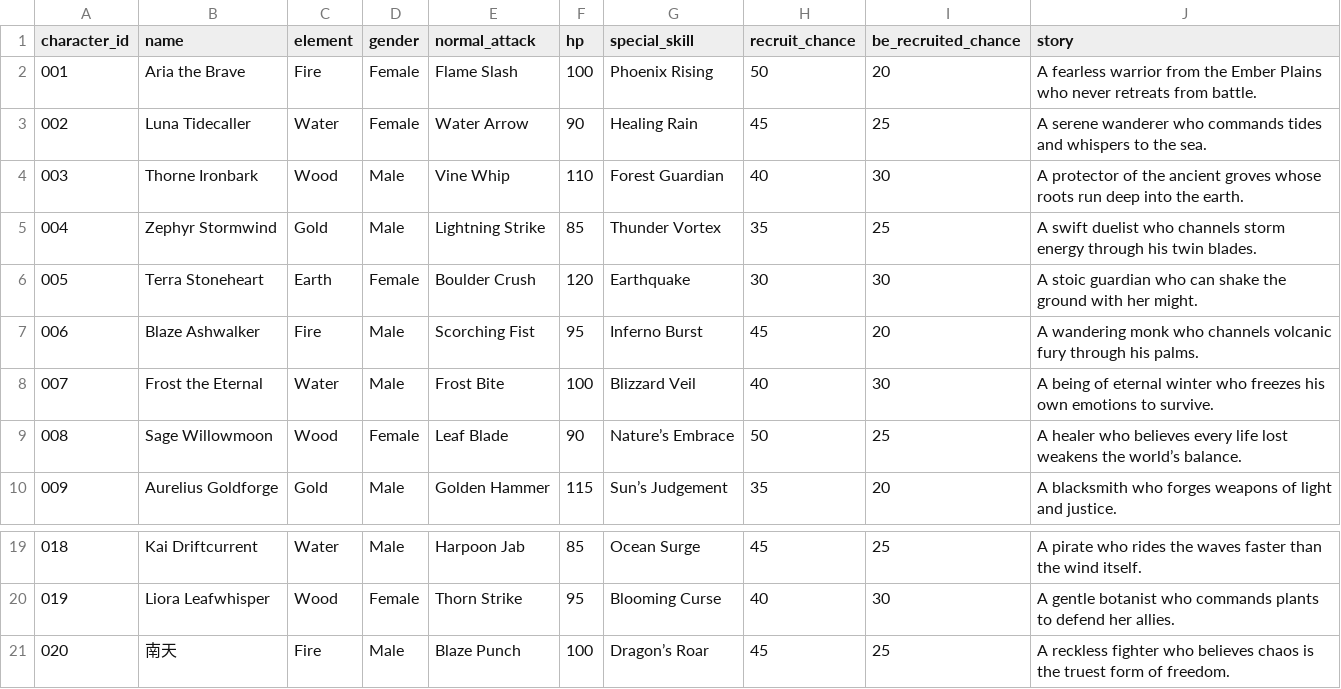
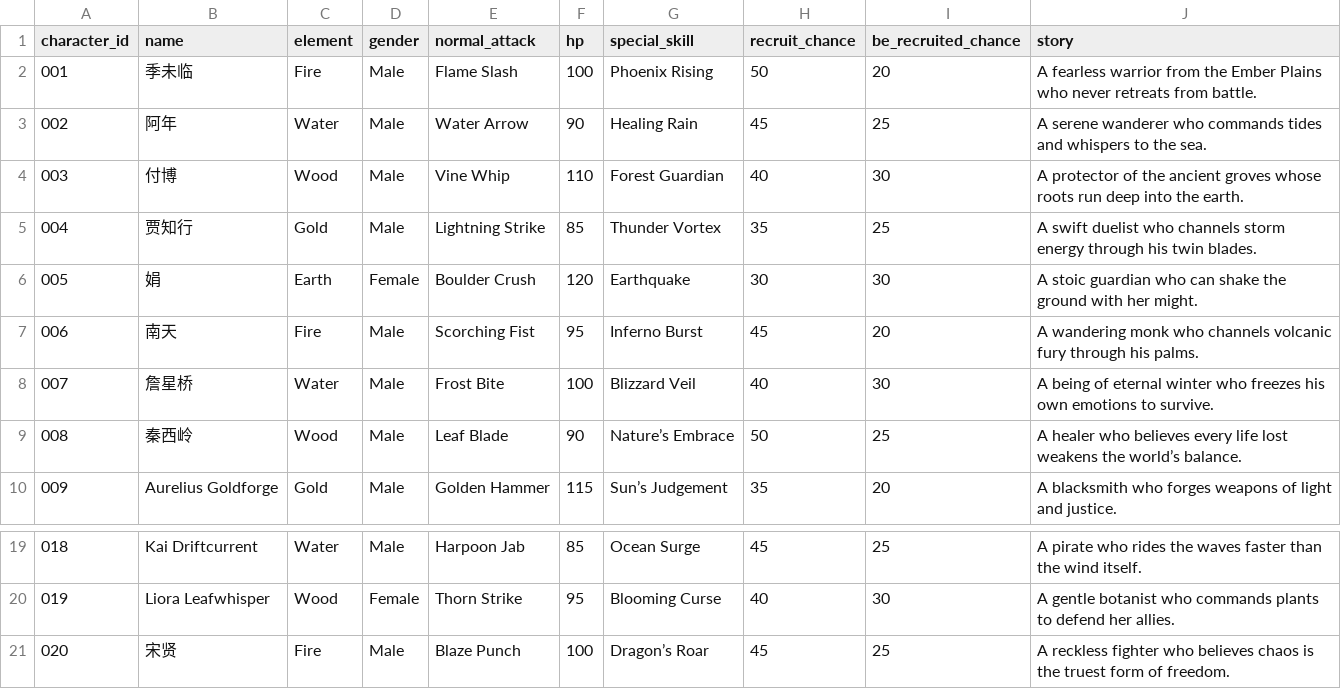
Before and after one commit to cheerzhang/view-tracker, a CSV file: game.csv, drawn as a sheet; only a part is shown, gaps mark what is left out.

Commit message:
Update game.csv

```diff
--- a/game.csv
+++ b/game.csv
@@ -1,10 +1,10 @@
 character_id,name,element,gender,normal_attack,hp,special_skill,recruit_chance,be_recruited_chance,story
-001,Aria the Brave,Fire,Female,Flame Slash,100,Phoenix Rising,50,20,A fearless warrior from the Ember Plains who never retreats from battle.
-002,Luna Tidecaller,Water,Female,Water Arrow,90,Healing Rain,45,25,A serene wanderer who commands tides and whispers to the sea.
-003,Thorne Ironbark,Wood,Male,Vine Whip,110,Forest Guardian,40,30,A protector of the ancient groves whose roots run deep into the earth.
-004,Zephyr Stormwind,Gold,Male,Lightning Strike,85,Thunder Vortex,35,25,A swift duelist who channels storm energy through his twin blades.
-005,Terra Stoneheart,Earth,Female,Boulder Crush,120,Earthquake,30,30,A stoic guardian who can shake the ground with her might.
-006,Blaze Ashwalker,Fire,Male,Scorching Fist,95,Inferno Burst,45,20,A wandering monk who channels volcanic fury through his palms.
-007,Frost the Eternal,Water,Male,Frost Bite,100,Blizzard Veil,40,30,A being of eternal winter who freezes his own emotions to survive.
-008,Sage Willowmoon,Wood,Female,Leaf Blade,90,Nature’s Embrace,50,25,A healer who believes every life lost weakens the world’s balance.
+001,季未临,Fire,Male,Flame Slash,100,Phoenix Rising,50,20,A fearless warrior from the Ember Plains who never retreats from battle.
+002,阿年,Water,Male,Water Arrow,90,Healing Rain,45,25,A serene wanderer who commands tides and whispers to the sea.
+003,付博,Wood,Male,Vine Whip,110,Forest Guardian,40,30,A protector of the ancient groves whose roots run deep into the earth.
+004,贾知行,Gold,Male,Lightning Strike,85,Thunder Vortex,35,25,A swift duelist who channels storm energy through his twin blades.
+005,娟,Earth,Female,Boulder Crush,120,Earthquake,30,30,A stoic guardian who can shake the ground with her might.
+006,南天,Fire,Male,Scorching Fist,95,Inferno Burst,45,20,A wandering monk who channels volcanic fury through his palms.
+007,詹星桥,Water,Male,Frost Bite,100,Blizzard Veil,40,30,A being of eternal winter who freezes his own emotions to survive.
+008,秦西岭,Wood,Male,Leaf Blade,90,Nature’s Embrace,50,25,A healer who believes every life lost weakens the world’s balance.
 009,Aurelius Goldforge,Gold,Male,Golden Hammer,115,Sun’s Judgement,35,20,A blacksmith who forges weapons of light and justice.
@@ -20,2 +20,2 @@ character_id,name,element,gender,normal_attack,hp,special_skill,recruit_chance,b
 019,Liora Leafwhisper,Wood,Female,Thorn Strike,95,Blooming Curse,40,30,A gentle botanist who commands plants to defend her allies.
-020,南天,Fire,Male,Blaze Punch,100,Dragon’s Roar,45,25,A reckless fighter who believes chaos is the truest form of freedom.
+020,宋贤,Fire,Male,Blaze Punch,100,Dragon’s Roar,45,25,A reckless fighter who believes chaos is the truest form of freedom.
```
